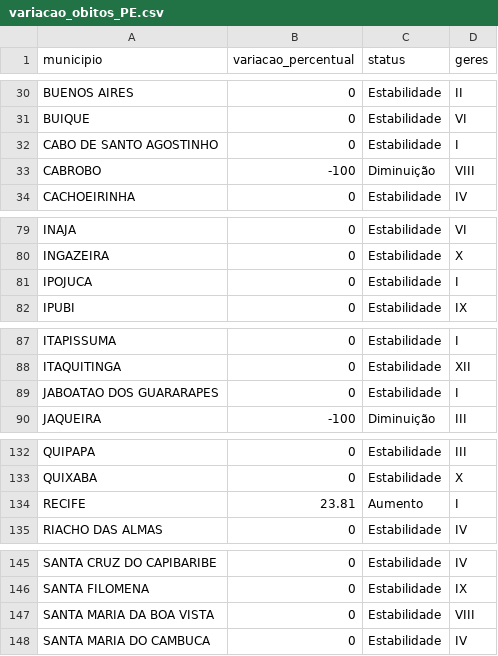
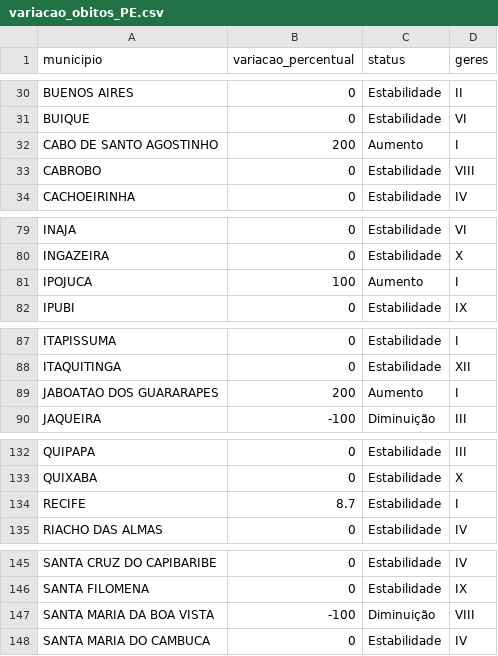
Before and after one commit to edneide/covid-19_Pernambuco, a CSV file: variacao_obitos_PE.csv, drawn as a sheet; only a part is shown, gaps mark what is left out; the diff covers the shown part only.

```diff
--- a/variacao_obitos_PE.csv
+++ b/variacao_obitos_PE.csv
@@ -31,4 +31,4 @@
 "BUIQUE",0,"Estabilidade","VI"
-"CABO DE SANTO AGOSTINHO",0,"Estabilidade","I"
-"CABROBO",-100,"Diminuição","VIII"
+"CABO DE SANTO AGOSTINHO",200,"Aumento","I"
+"CABROBO",0,"Estabilidade","VIII"
 "CACHOEIRINHA",0,"Estabilidade","IV"
@@ -80,3 +80,3 @@
 "INGAZEIRA",0,"Estabilidade","X"
-"IPOJUCA",0,"Estabilidade","I"
+"IPOJUCA",100,"Aumento","I"
 "IPUBI",0,"Estabilidade","IX"
@@ -88,3 +88,3 @@
 "ITAQUITINGA",0,"Estabilidade","XII"
-"JABOATAO DOS GUARARAPES",0,"Estabilidade","I"
+"JABOATAO DOS GUARARAPES",200,"Aumento","I"
 "JAQUEIRA",-100,"Diminuição","III"
@@ -133,3 +133,3 @@
 "QUIXABA",0,"Estabilidade","X"
-"RECIFE",23.81,"Aumento","I"
+"RECIFE",8.7,"Estabilidade","I"
 "RIACHO DAS ALMAS",0,"Estabilidade","IV"
@@ -146,3 +146,3 @@
 "SANTA FILOMENA",0,"Estabilidade","IX"
-"SANTA MARIA DA BOA VISTA",0,"Estabilidade","VIII"
+"SANTA MARIA DA BOA VISTA",-100,"Diminuição","VIII"
 "SANTA MARIA DO CAMBUCA",0,"Estabilidade","IV"
```
Also changed, not shown: 3 edited cells elsewhere in this file, variacao_casos_PE.csv.
